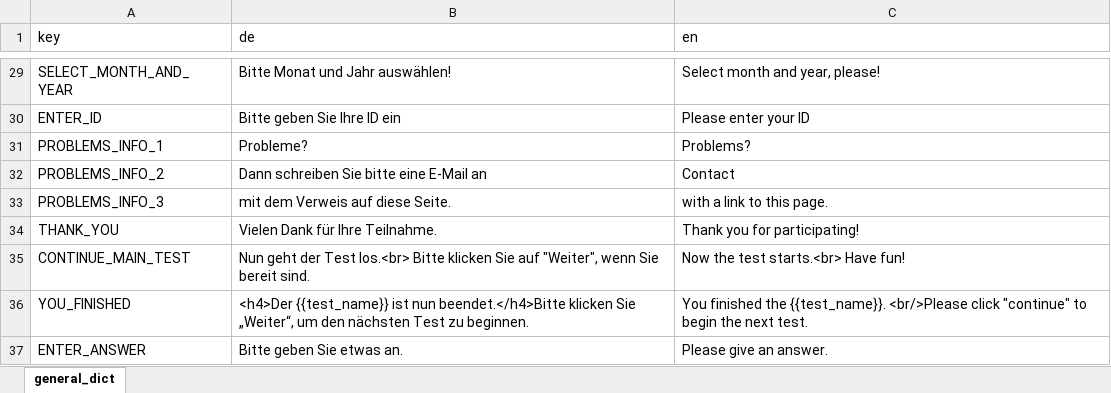
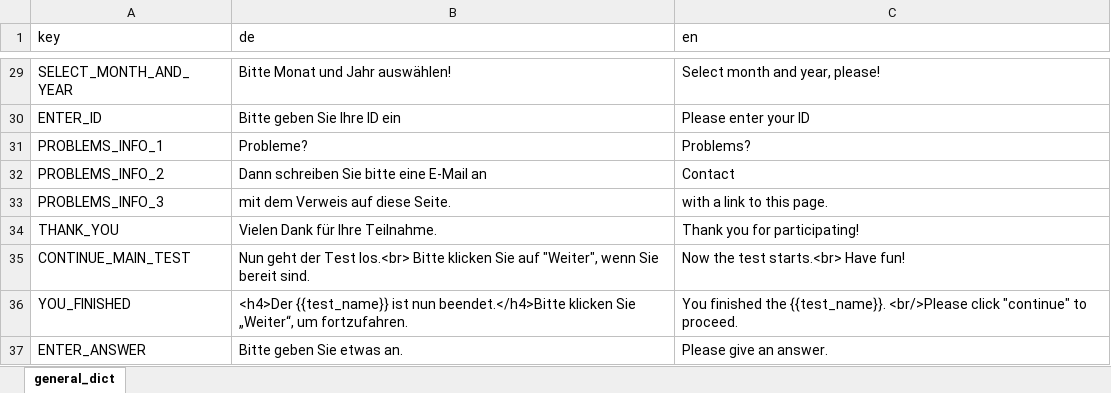
Before and after one commit to klausfrieler/mpipoet, an Excel workbook: data_raw/dicts/GEN_dict.xlsx, sheet general_dict, drawn as a sheet; only a part is shown, gaps mark what is left out; values as stored, in another font and other column widths than the file's, no borders; the diff names each change by its address in the sheet, - before the commit and + after, or states it on an @@ line.

```diff
--- a/data_raw/dicts/GEN_dict.xlsx (sheet general_dict)
+++ b/data_raw/dicts/GEN_dict.xlsx (sheet general_dict)
-B36 (de): …„Weiter“, um den nächsten Test zu beginnen.
+B36 (de): …„Weiter“, um fortzufahren.
-C36 (en): …"continue" to begin the next test.
+C36 (en): …"continue" to proceed.
```
Also changed, not shown: data_raw/dicts/ART_dict.xlsx, data_raw/dicts/SLS_dict.xlsx, 4 other files.
